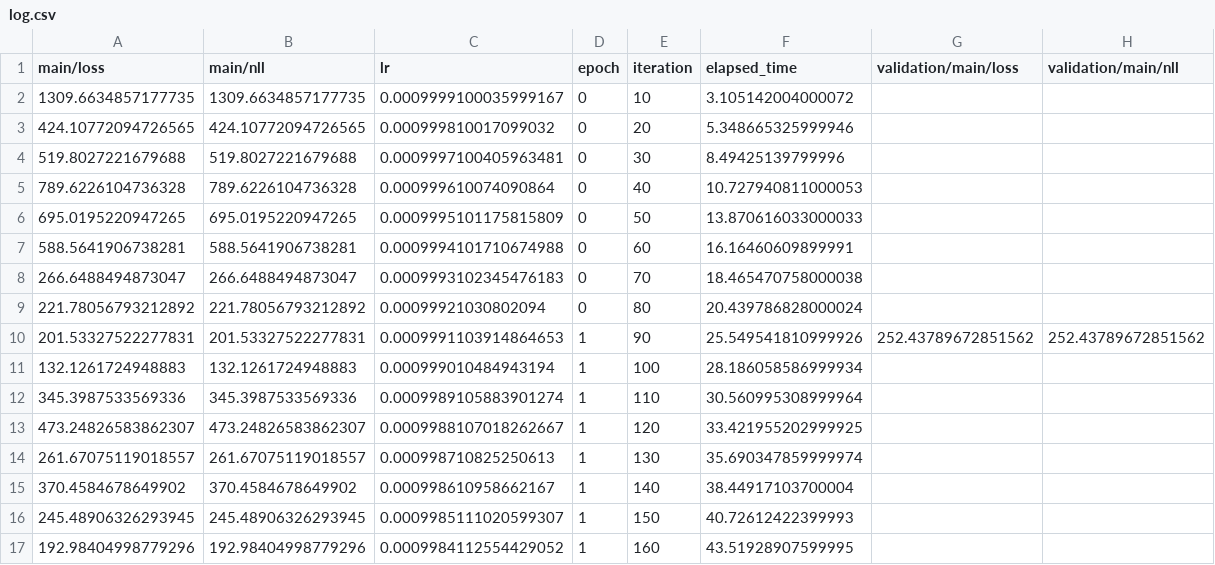
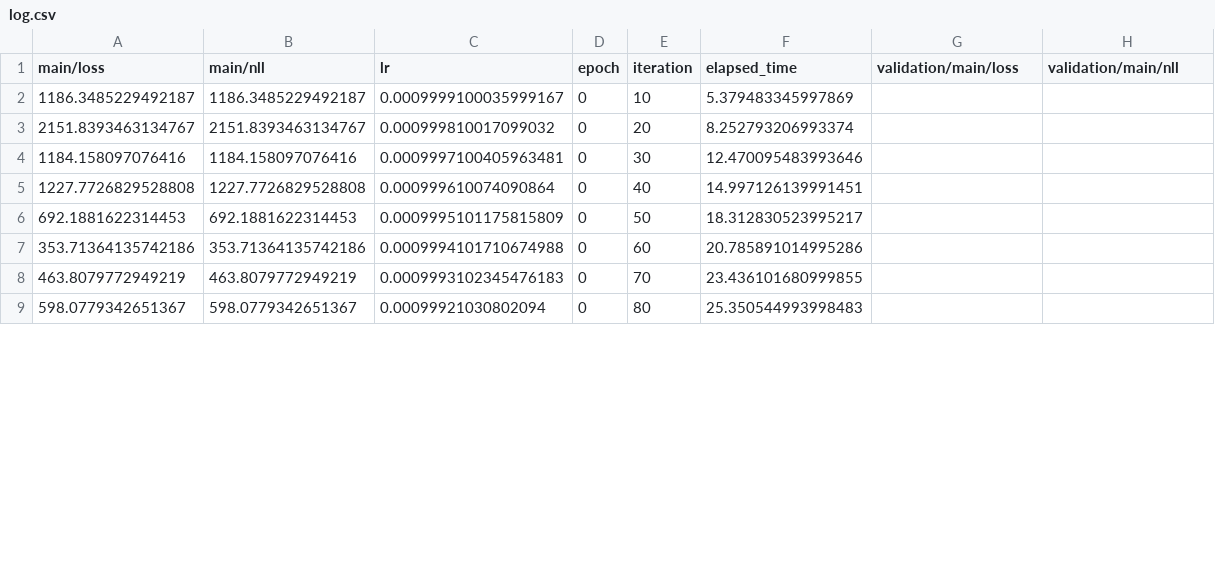
Before and after one commit to cs534-propagators/kaggle-lyft-motion-prediction, a CSV file: notebooks/cnn-rnn-combo/results/multi_train/log.csv, drawn as a sheet; only a part is shown; the diff covers the shown part only.

```diff
--- a/notebooks/cnn-rnn-combo/results/multi_train/log.csv
+++ b/notebooks/cnn-rnn-combo/results/multi_train/log.csv
@@ -1,17 +1,9 @@
 main/loss,main/nll,lr,epoch,iteration,elapsed_time,validation/main/loss,validation/main/nll
-1309.6634857177735,1309.6634857177735,0.0009999100035999167,0,10,3.105142004000072,,
-424.10772094726565,424.10772094726565,0.000999810017099032,0,20,5.348665325999946,,
-519.8027221679688,519.8027221679688,0.0009997100405963481,0,30,8.49425139799996,,
-789.6226104736328,789.6226104736328,0.000999610074090864,0,40,10.727940811000053,,
-695.0195220947265,695.0195220947265,0.0009995101175815809,0,50,13.870616033000033,,
-588.5641906738281,588.5641906738281,0.0009994101710674988,0,60,16.16460609899991,,
-266.6488494873047,266.6488494873047,0.0009993102345476183,0,70,18.465470758000038,,
-221.78056793212892,221.78056793212892,0.00099921030802094,0,80,20.439786828000024,,
-201.53327522277831,201.53327522277831,0.0009991103914864653,1,90,25.549541810999926,252.43789672851562,252.43789672851562
-132.1261724948883,132.1261724948883,0.000999010484943194,1,100,28.186058586999934,,
-345.3987533569336,345.3987533569336,0.0009989105883901274,1,110,30.560995308999964,,
-473.24826583862307,473.24826583862307,0.0009988107018262667,1,120,33.421955202999925,,
-261.67075119018557,261.67075119018557,0.000998710825250613,1,130,35.690347859999974,,
-370.4584678649902,370.4584678649902,0.000998610958662167,1,140,38.44917103700004,,
-245.48906326293945,245.48906326293945,0.0009985111020599307,1,150,40.72612422399993,,
-192.98404998779296,192.98404998779296,0.0009984112554429052,1,160,43.51928907599995,,
+1186.3485229492187,1186.3485229492187,0.0009999100035999167,0,10,5.379483345997869,,
+2151.8393463134767,2151.8393463134767,0.000999810017099032,0,20,8.252793206993374,,
+1184.158097076416,1184.158097076416,0.0009997100405963481,0,30,12.470095483993646,,
+1227.7726829528808,1227.7726829528808,0.000999610074090864,0,40,14.997126139991451,,
+692.1881622314453,692.1881622314453,0.0009995101175815809,0,50,18.312830523995217,,
+353.71364135742186,353.71364135742186,0.0009994101710674988,0,60,20.785891014995286,,
+463.8079772949219,463.8079772949219,0.0009993102345476183,0,70,23.436101680999855,,
+598.0779342651367,598.0779342651367,0.00099921030802094,0,80,25.350544993998483,,
```
Also changed, not shown: 8 added rows elsewhere in this file, notebooks/cnn-rnn-combo/submission.csv, 6 other files.
